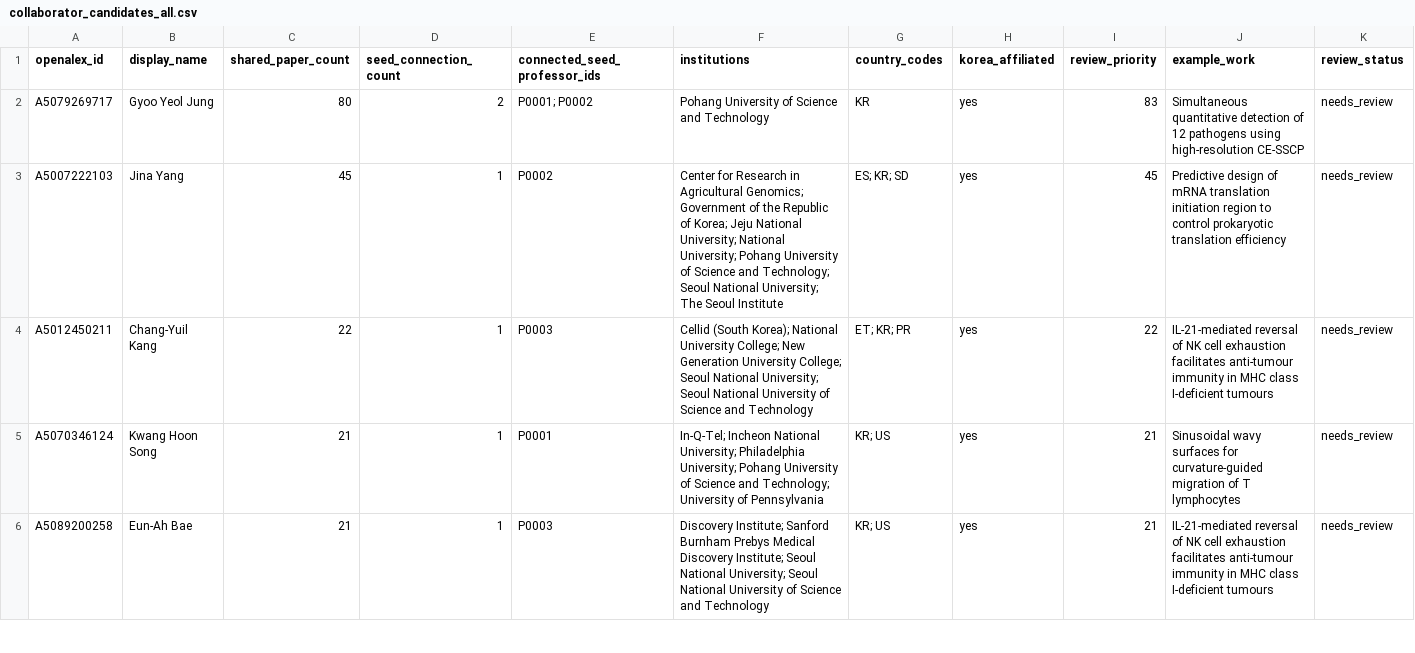
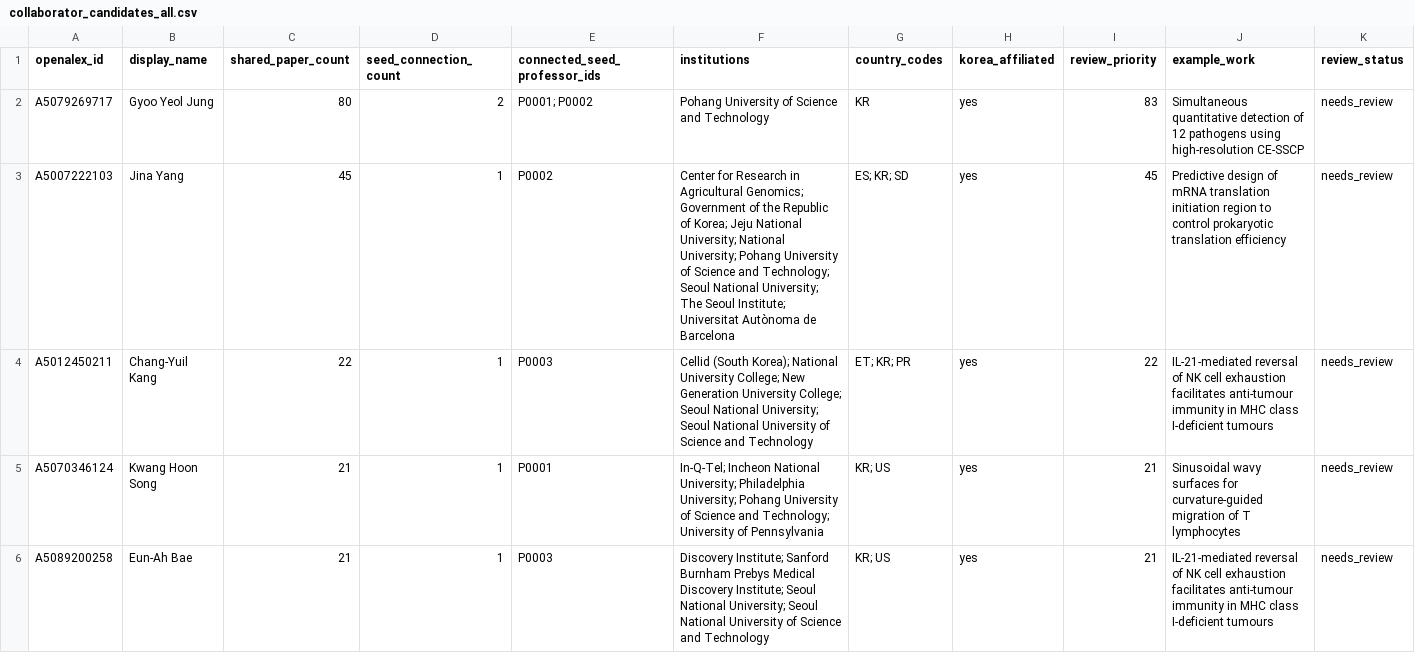
Before and after one commit to hyungjin1213-collab/desktop-tutorial, a CSV file: 0. korea bio map/output/collaborator_candidates_all.csv, drawn as a sheet; only a part is shown; the diff covers the shown part only.

```diff
--- a/0. korea bio map/output/collaborator_candidates_all.csv
+++ b/0. korea bio map/output/collaborator_candidates_all.csv
@@ -2,3 +2,3 @@ openalex_id,display_name,shared_paper_count,seed_connection_count,connected_seed
 A5079269717,Gyoo Yeol Jung,80,2,P0001; P0002,Pohang University of Science and Technology,KR,yes,83,Simultaneous quantitative detection of 12 pathogens using high‐resolution CE‐SSCP,needs_review
-A5007222103,Jina Yang,45,1,P0002,Center for Research in Agricultural Genomics; Government of the Republic of Korea; Jeju National University; National University; Pohang University of Science and Technology; Seoul National University; The Seoul Institute,ES; KR; SD,yes,45,Predictive design of mRNA translation initiation region to control prokaryotic translation efficiency,needs_review
+A5007222103,Jina Yang,45,1,P0002,Center for Research in Agricultural Genomics; Government of the Republic of Korea; Jeju National University; National University; Pohang University of Science and Technology; Seoul National University; The Seoul Institute; Universitat Autònoma de Barcelona,ES; KR; SD,yes,45,Predictive design of mRNA translation initiation region to control prokaryotic translation efficiency,needs_review
 A5012450211,Chang‐Yuil Kang,22,1,P0003,Cellid (South Korea); National University College; New Generation University College; Seoul National University; Seoul National University of Science and Technology,ET; KR; PR,yes,22,IL-21-mediated reversal of NK cell exhaustion facilitates anti-tumour immunity in MHC class I-deficient tumours,needs_review
```
Also changed, not shown: 5 edited cells elsewhere in this file, 0. korea bio map/output/collaborator_candidates.csv, 2 other files.
